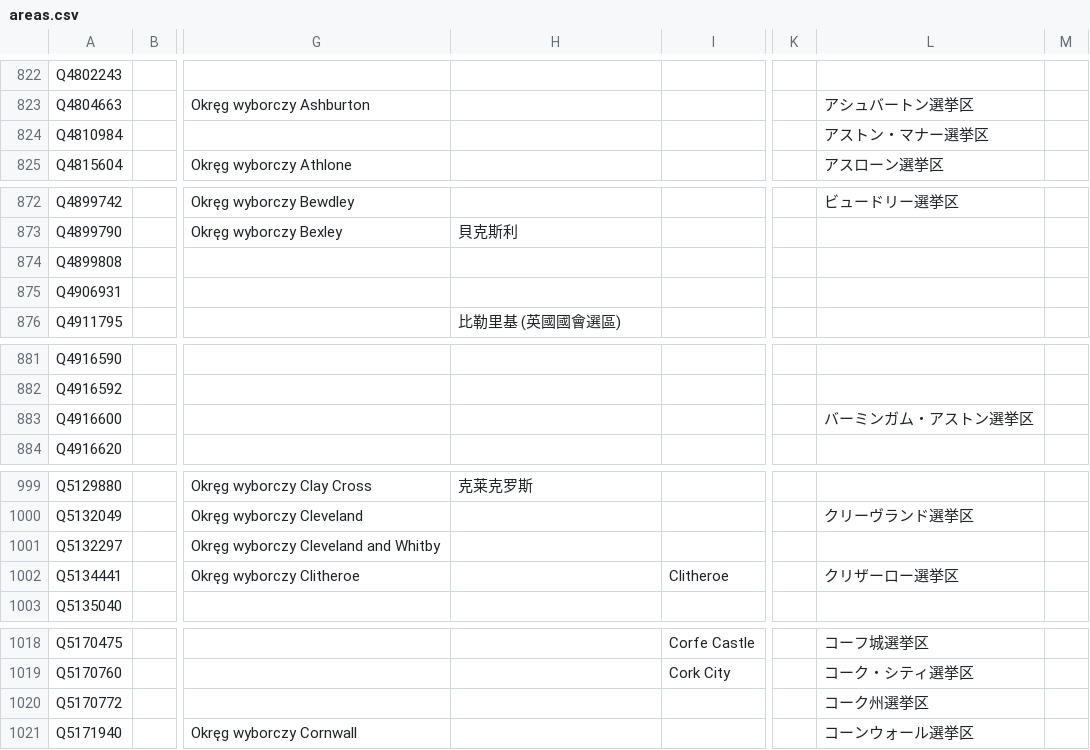
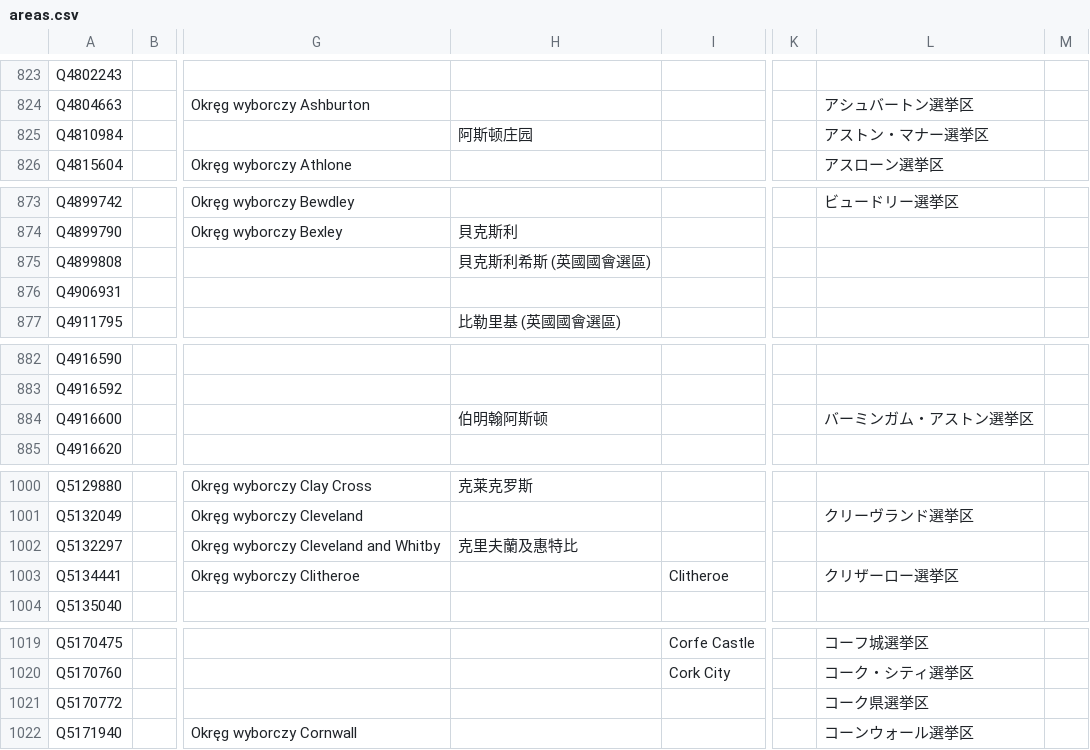
Before and after one commit to loudspeek/representa, a CSV file: data/UK/Commons/sources/morph/areas.csv, drawn as a sheet; only a part is shown, gaps mark what is left out; addresses are those after the commit; the diff covers the shown part only; the diff names each change by its address in the sheet, - before the commit and + after, or states it on an @@ line.

```diff
--- a/data/UK/Commons/sources/morph/areas.csv
+++ b/data/UK/Commons/sources/morph/areas.csv
-H825: (empty)
+H825: 阿斯顿庄园
-H875: (empty)
+H875: 貝克斯利希斯 (英國國會選區)
-H884: (empty)
+H884: 伯明翰阿斯顿
-H1002: (empty)
+H1002: 克里夫蘭及惠特比
-L1021: コーク州選挙区
+L1021: コーク県選挙区
```
Also changed, not shown: 2 added rows and 27 edited cells elsewhere in this file, 17 other files.
